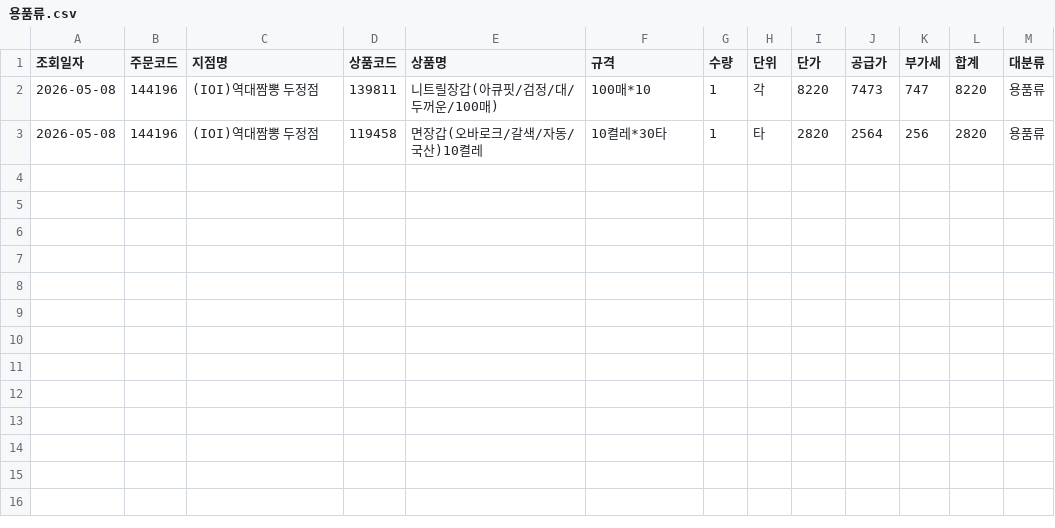
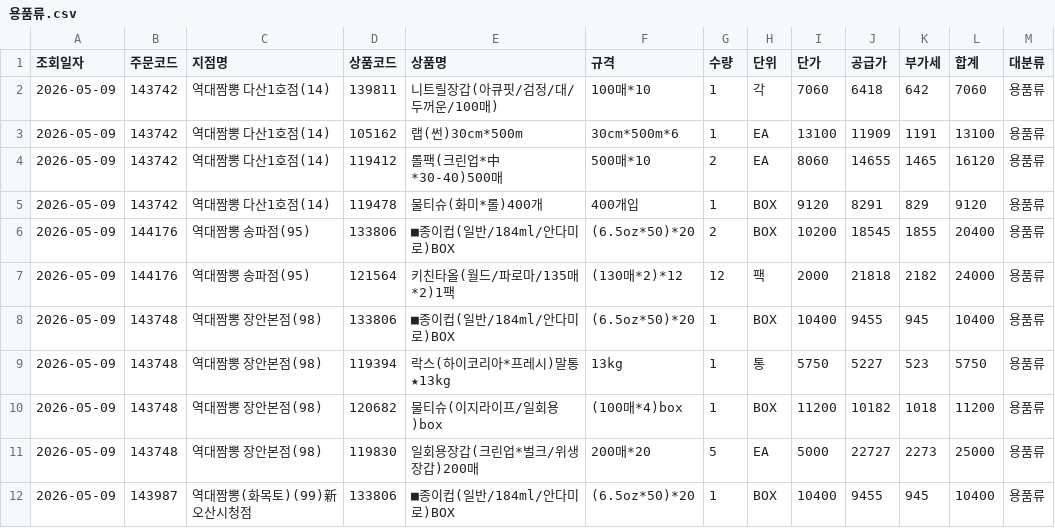
Before and after one commit to dampd21/Sajodaerim, a CSV file: output/by_category/용품류.csv, drawn as a sheet.

```diff
--- a/output/by_category/용품류.csv
+++ b/output/by_category/용품류.csv
@@ -1,3 +1,12 @@
 조회일자,주문코드,지점명,상품코드,상품명,규격,수량,단위,단가,공급가,부가세,합계,대분류
-2026-05-08,144196,(IOI)역대짬뽕 두정점,139811,니트릴장갑(아큐핏/검정/대/두꺼운/100매),100매*10,1,각,8220,7473,747,8220,용품류
-2026-05-08,144196,(IOI)역대짬뽕 두정점,119458,면장갑(오바로크/갈색/자동/국산)10켤레,10켤레*30타,1,타,2820,2564,256,2820,용품류
+2026-05-09,143742,역대짬뽕 다산1호점(14),139811,니트릴장갑(아큐핏/검정/대/두꺼운/100매),100매*10,1,각,7060,6418,642,7060,용품류
+2026-05-09,143742,역대짬뽕 다산1호점(14),105162,랩(썬)30cm*500m,30cm*500m*6,1,EA,13100,11909,1191,13100,용품류
+2026-05-09,143742,역대짬뽕 다산1호점(14),119412,롤팩(크린업*中*30-40)500매,500매*10,2,EA,8060,14655,1465,16120,용품류
+2026-05-09,143742,역대짬뽕 다산1호점(14),119478,물티슈(화미*롤)400개,400개입,1,BOX,9120,8291,829,9120,용품류
+2026-05-09,144176,역대짬뽕 송파점(95),133806,■종이컵(일반/184ml/안다미로)BOX,(6.5oz*50)*20,2,BOX,10200,18545,1855,20400,용품류
+2026-05-09,144176,역대짬뽕 송파점(95),121564,키친타올(월드/파로마/135매*2)1팩,(130매*2)*12,12,팩,2000,21818,2182,24000,용품류
+2026-05-09,143748,역대짬뽕 장안본점(98),133806,■종이컵(일반/184ml/안다미로)BOX,(6.5oz*50)*20,1,BOX,10400,9455,945,10400,용품류
+2026-05-09,143748,역대짬뽕 장안본점(98),119394,락스(하이코리아*프레시)말통★13kg,13kg,1,통,5750,5227,523,5750,용품류
+2026-05-09,143748,역대짬뽕 장안본점(98),120682,물티슈(이지라이프/일회용)box,(100매*4)box,1,BOX,11200,10182,1018,11200,용품류
+2026-05-09,143748,역대짬뽕 장안본점(98),119830,일회용장갑(크린업*벌크/위생장갑)200매,200매*20,5,EA,5000,22727,2273,25000,용품류
+2026-05-09,143987,역대짬뽕(화목토)(99)新오산시청점,133806,■종이컵(일반/184ml/안다미로)BOX,(6.5oz*50)*20,1,BOX,10400,9455,945,10400,용품류
```
Also changed, not shown: output/by_category/수산물류.csv, output/by_store/역대짬뽕 다산1호점(14).csv, 9 other files.
